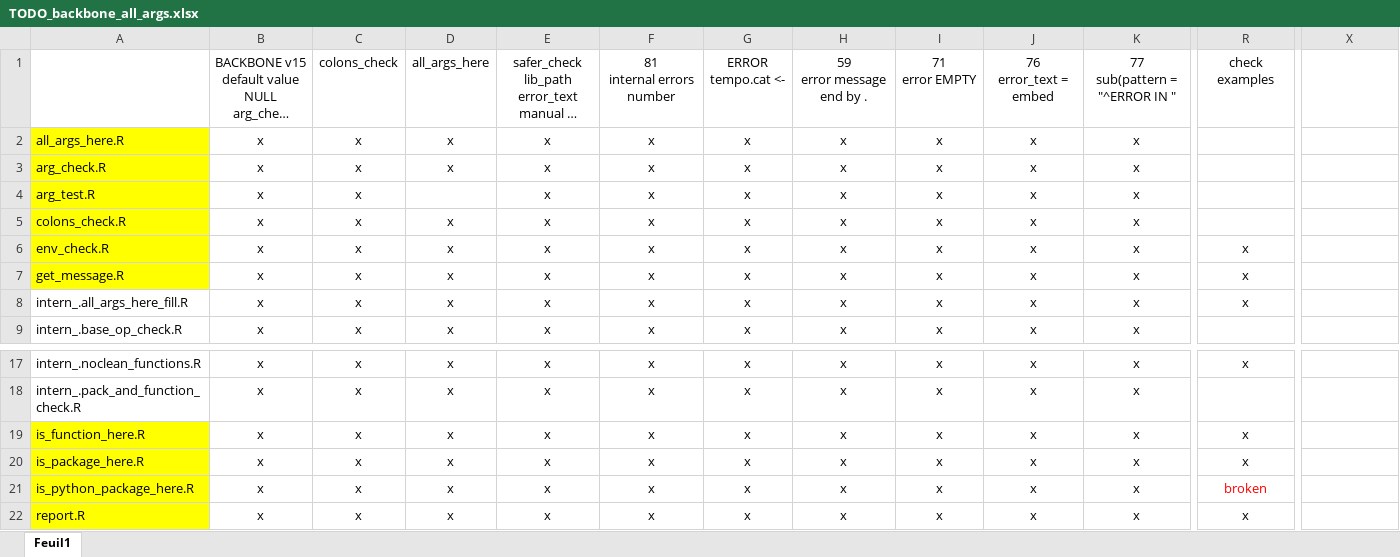
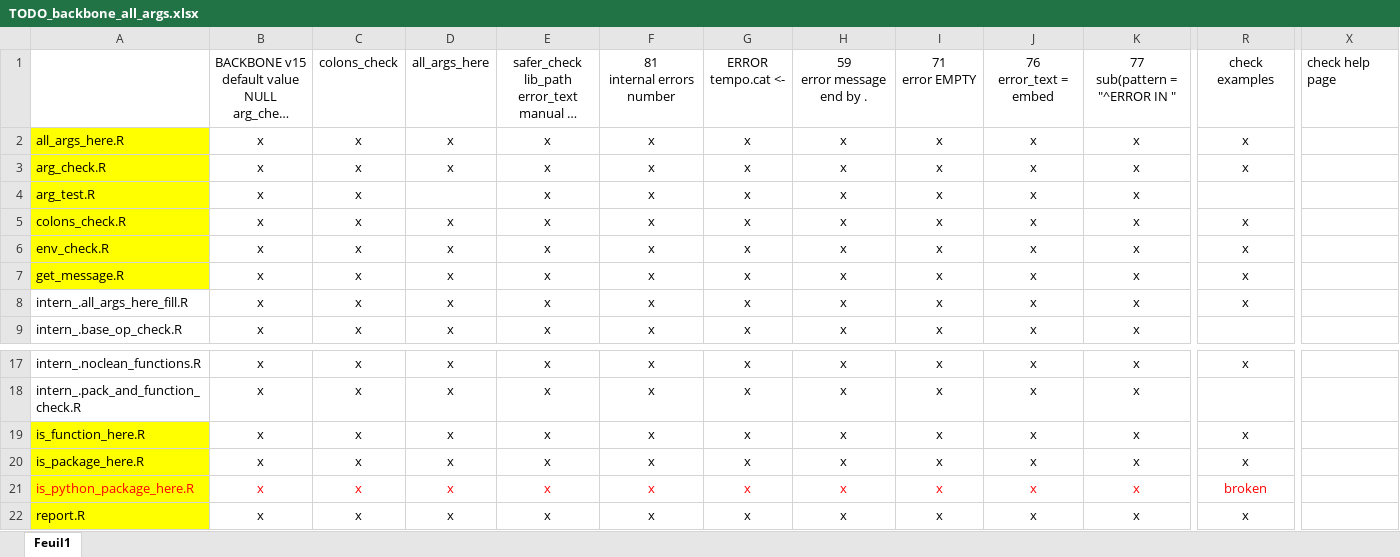
Before and after one commit to safer-r/saferDev, an Excel workbook: dev/TODO_backbone_all_args.xlsx, sheet Feuil1, drawn as a sheet; only a part is shown, gaps mark what is left out; long unchanged cells end in …; values as stored, in another font and other column widths than the file's, no borders; the diff covers the shown part only; the diff names each change by its address in the sheet, - before the commit and + after, or states it on an @@ line.

```diff
--- a/dev/TODO_backbone_all_args.xlsx (sheet Feuil1)
+++ b/dev/TODO_backbone_all_args.xlsx (sheet Feuil1)
-X1: (empty)
+X1: check help page
-R2:R3: (empty)
+R2:R3: x
-R5: (empty)
+R5: x
-A21:K21 text colour: black
+A21:K21 text colour: #FF0000
```
Also changed, not shown: cell formats elsewhere in this sheet, 33 other files.
